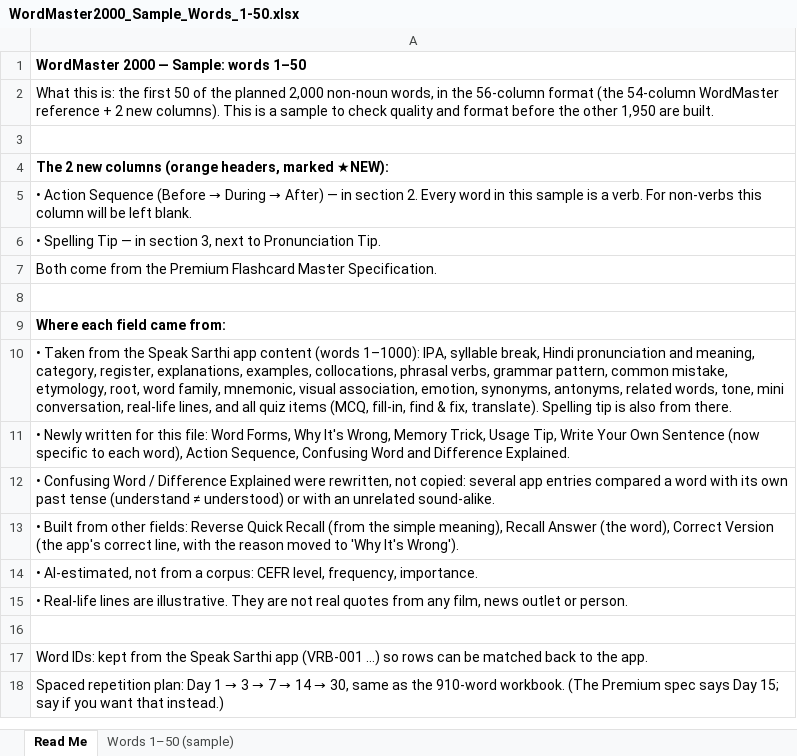
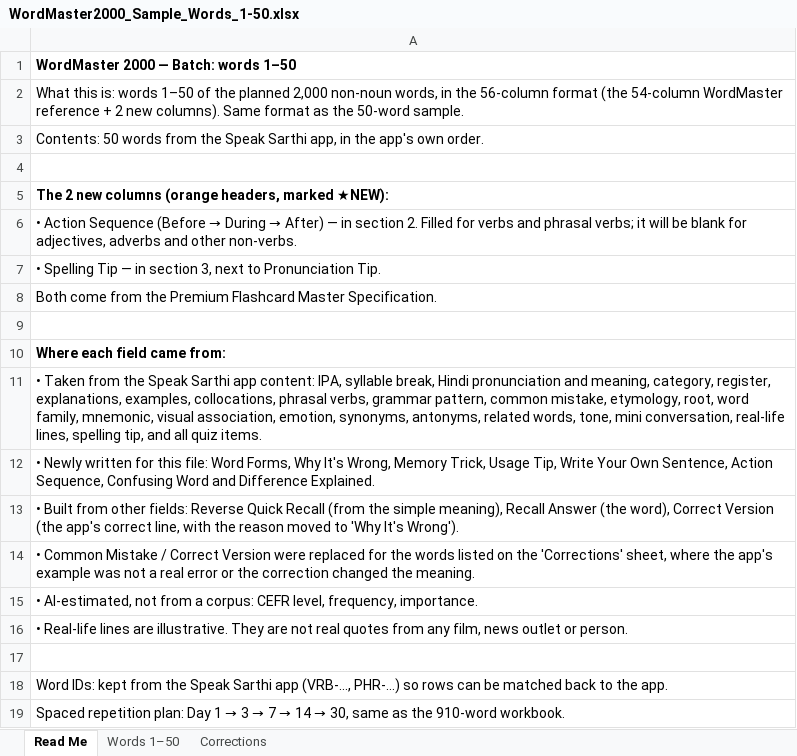
Before and after one commit to mazharhussan106-cmd/Edu-Sarthi, an Excel workbook: content/wordmaster-2000/WordMaster2000_Sample_Words_1-50.xlsx, sheet Read Me, drawn as a sheet; values as stored, in another font and other column widths than the file's, no borders; removed rows and columns are numbered as before the commit, all else as after; the diff names each change by its address in the sheet, - before the commit and + after, or states it on an @@ line.

```diff
--- a/content/wordmaster-2000/WordMaster2000_Sample_Words_1-50.xlsx (sheet Read Me)
+++ b/content/wordmaster-2000/WordMaster2000_Sample_Words_1-50.xlsx (sheet Read Me)
-sheet tab: Words 1–50 (sample)
+sheet tab: Words 1–50
+sheet tab: Corrections
-A1: WordMaster 2000 — Sample: words 1–50
+A1: WordMaster 2000 — Batch: words 1–50
-A2: …this is: the first 50 of the planned 2,000 non-noun words, in the 56-column format (the 54-column WordMaster reference + 2 new columns). This is a sample to check quality and format before the other 1,950 are built.
+A2: …this is: words 1–50 of the planned 2,000 non-noun words, in the 56-column format (the 54-column WordMaster reference + 2 new columns). Same format as the 50-word sample.
+row 3: Contents: 50 words from the Speak Sarthi app, in the app's own order.
-A6: …section 2. Every word in this sample is a verb. For non-verbs this column will be left blank.
+A6: …section 2. Filled for verbs and phrasal verbs; it will be blank for adjectives, adverbs and other non-verbs.
-A11: …Sarthi app content (words 1–1000): IPA, syllable break, Hindi pronunciation and meaning, category, register, explanations, examples, collocations, phrasal verbs, grammar pattern, common mistake, etymology, root, word family, mnemonic, visual association, emotion, synonyms, antonyms, related words, tone, mini conversation, real-life lines, and all quiz items (MCQ, fill-in, find & fix, translate). Spelling tip is also from there.
+A11: …Sarthi app content: IPA, syllable break, Hindi pronunciation and meaning, category, register, explanations, examples, collocations, phrasal verbs, grammar pattern, common mistake, etymology, root, word family, mnemonic, visual association, emotion, synonyms, antonyms, related words, tone, mini conversation, real-life lines, spelling tip, and all quiz items.
-A12: …Your Own Sentence (now specific to each word), Action Sequence,…
+A12: …Your Own Sentence, Action Sequence,…
-row 12: • Confusing Word / Difference Explained were rewritten, not copied: several app entries compared a word with its own past tense (understand ≠ understood) or with an unrelated sound-alike.
+row 14: • Common Mistake / Correct Version were replaced for the words listed on the 'Corrections' sheet, where the app's example was not a real error or the correction changed the meaning.
-A18: …Sarthi app (VRB-001 …) so rows…
+A18: …Sarthi app (VRB-…, PHR-…) so rows…
-A19: …910-word workbook. (The Premium spec says Day 15; say if you want that instead.)
+A19: …910-word workbook.
```
Also changed, not shown: 9 other files.
